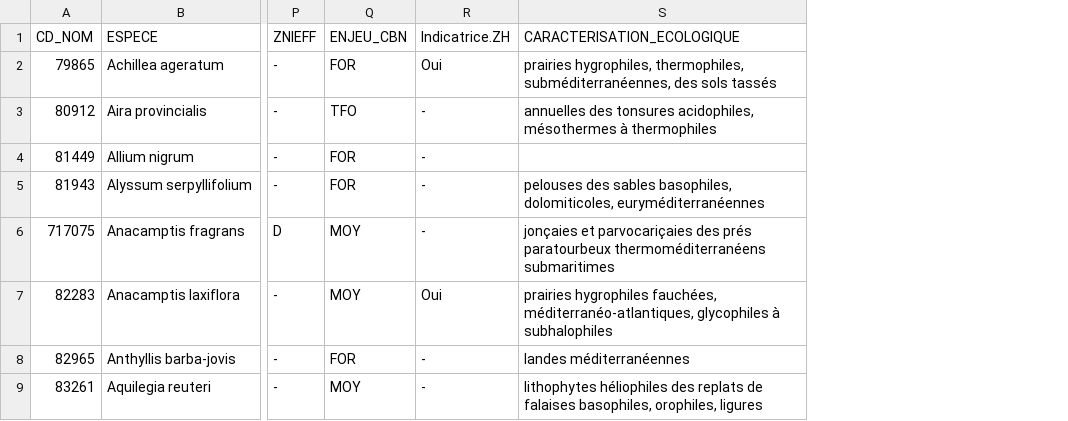
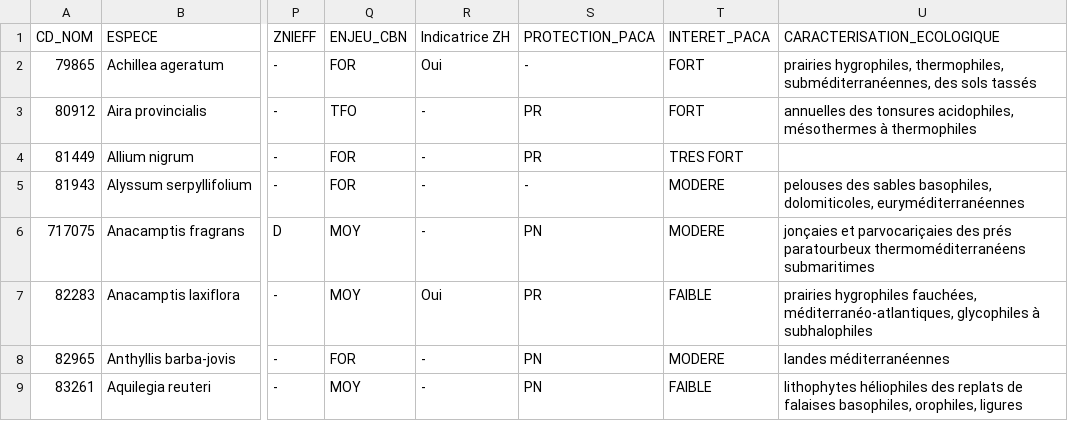
Before and after one commit to augustinsoulard/BDD_FLORE_CONSTRUCT, a CSV file: NATURAL-HOST/Method_GlideApps/BDD_Flore_patri_PACA.csv, drawn as a sheet; only a part is shown, gaps mark what is left out; the diff names each change by its address in the sheet, - before the commit and + after, or states it on an @@ line.

```diff
--- a/NATURAL-HOST/Method_GlideApps/BDD_Flore_patri_PACA.csv
+++ b/NATURAL-HOST/Method_GlideApps/BDD_Flore_patri_PACA.csv
+column S (PROTECTION_PACA), rows 2-9: - | PR | PR | - | PN | PR | PN | PN
+column T (INTERET_PACA), rows 2-9: FORT | FORT | TRES FORT | MODERE | MODERE | FAIBLE | MODERE | FAIBLE
-R1: Indicatrice.ZH
+R1: Indicatrice ZH
```
Also changed, not shown: 3 other files.
